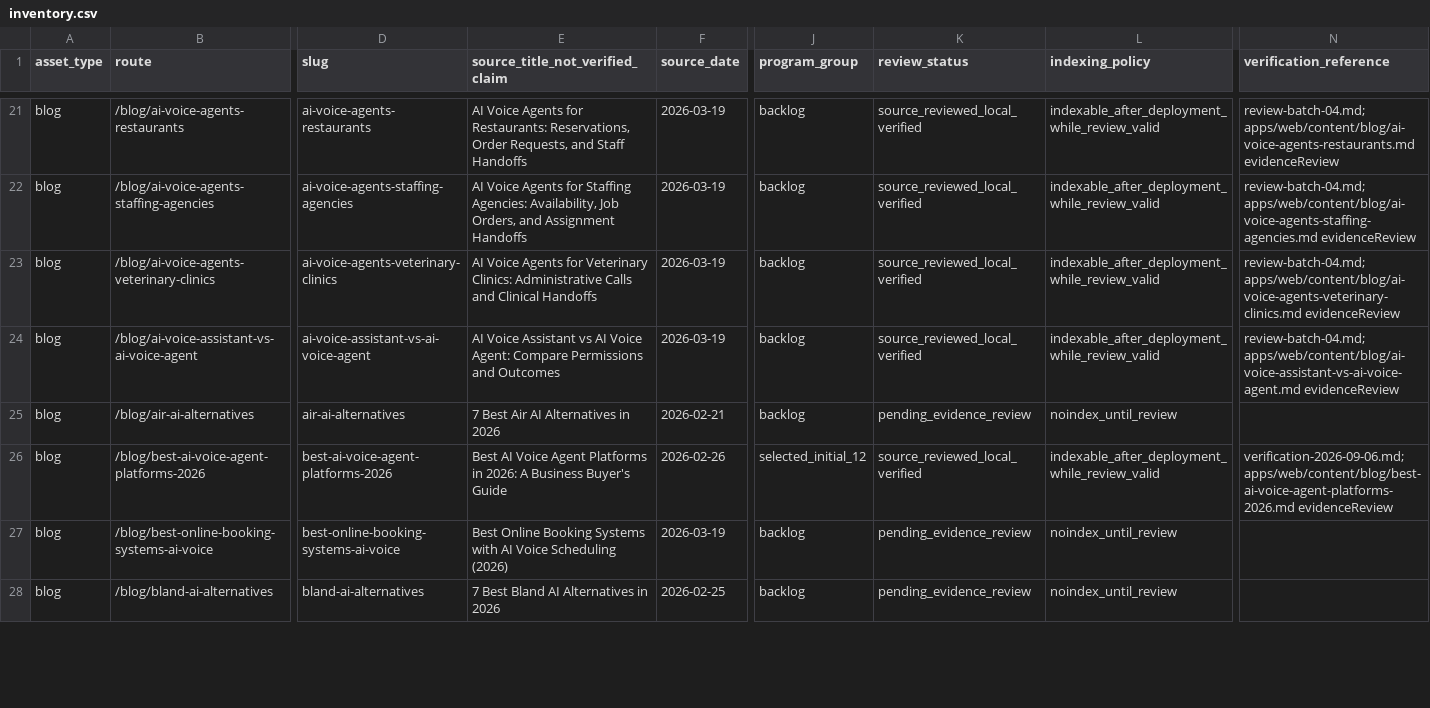
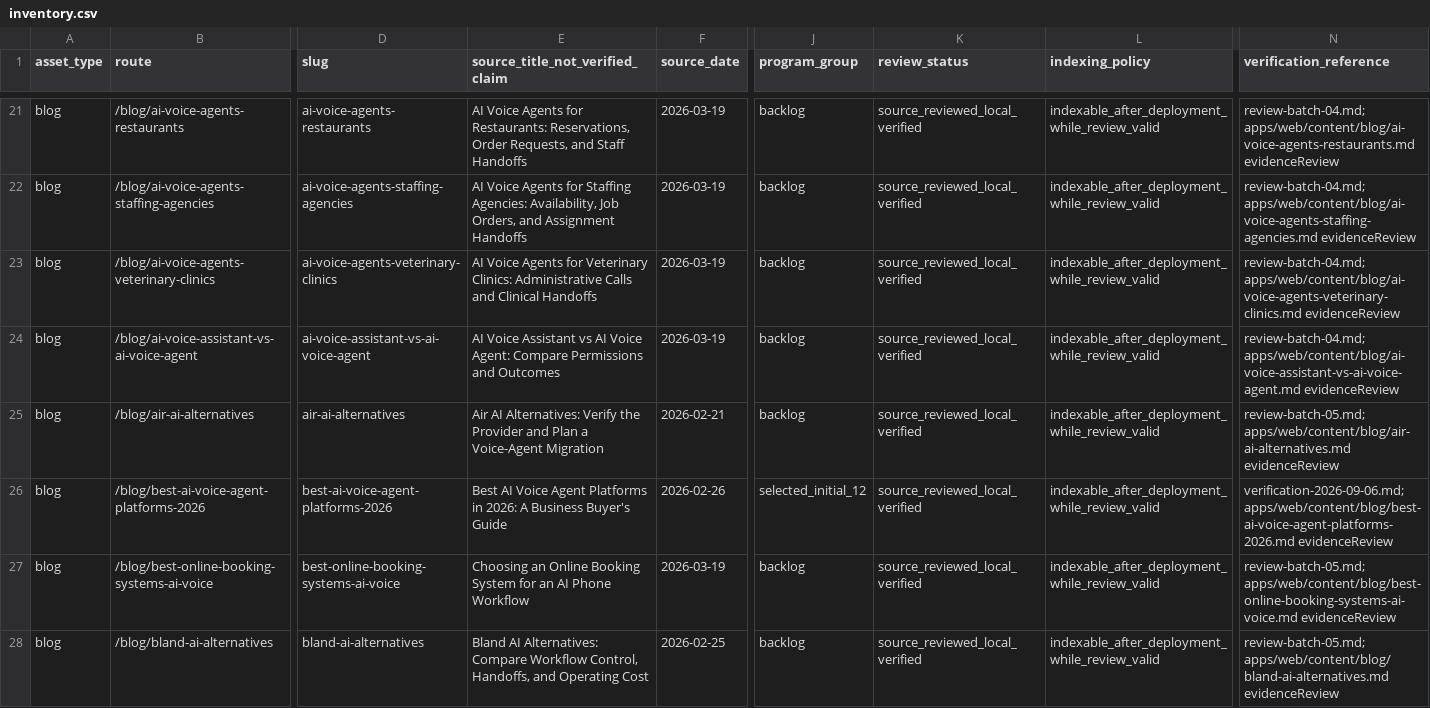
Before and after one commit to allgpt-co/QuickVoice, a CSV file: docs/marketing/seo/inventory.csv, drawn as a sheet; only a part is shown, gaps mark what is left out; the diff covers the shown part only; the diff names each change by its address in the sheet, - before the commit and + after, or states it on an @@ line.

```diff
--- a/docs/marketing/seo/inventory.csv
+++ b/docs/marketing/seo/inventory.csv
-E25 (source_title_not_verified_claim): 7 Best Air AI Alternatives in 2026
+E25 (source_title_not_verified_claim): Air AI Alternatives: Verify the Provider and Plan a Voice-Agent Migration
-K25 (review_status): pending_evidence_review
+K25 (review_status): source_reviewed_local_verified
-L25 (indexing_policy): noindex_until_review
+L25 (indexing_policy): indexable_after_deployment_while_review_valid
-N25 (verification_reference): (empty)
+N25 (verification_reference): review-batch-05.md; apps/web/content/blog/air-ai-alternatives.md evidenceReview
-E27 (source_title_not_verified_claim): Best Online Booking Systems with AI Voice Scheduling (2026)
+E27 (source_title_not_verified_claim): Choosing an Online Booking System for an AI Phone Workflow
-K27:K28 (review_status): pending_evidence_review
+K27:K28 (review_status): source_reviewed_local_verified
-L27:L28 (indexing_policy): noindex_until_review
+L27:L28 (indexing_policy): indexable_after_deployment_while_review_valid
-N27 (verification_reference): (empty)
+N27 (verification_reference): review-batch-05.md; apps/web/content/blog/best-online-booking-systems-ai-voice.md evidenceReview
-E28 (source_title_not_verified_claim): 7 Best Bland AI Alternatives in 2026
+E28 (source_title_not_verified_claim): Bland AI Alternatives: Compare Workflow Control, Handoffs, and Operating Cost
-N28 (verification_reference): (empty)
+N28 (verification_reference): review-batch-05.md; apps/web/content/blog/bland-ai-alternatives.md evidenceReview
```
Also changed, not shown: 12 edited cells elsewhere in this file, 7 other files.
